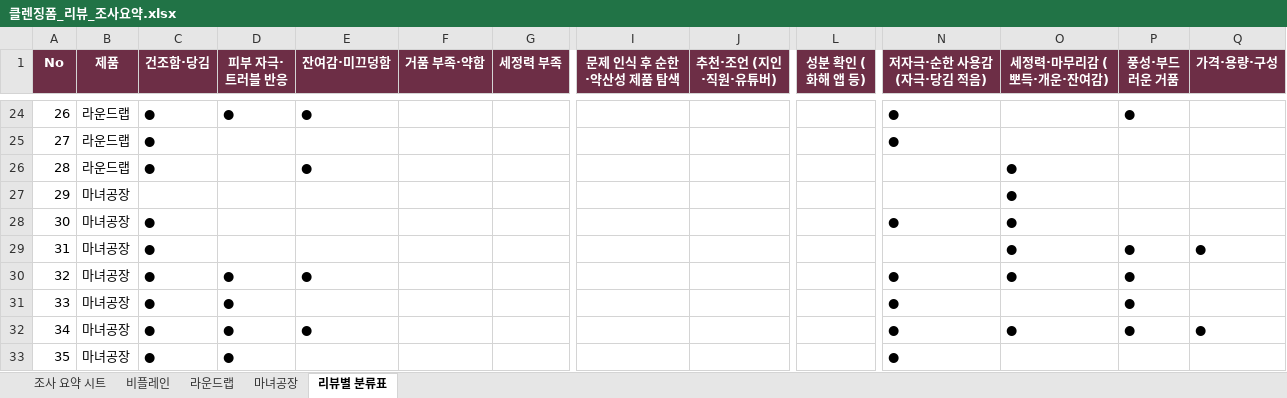
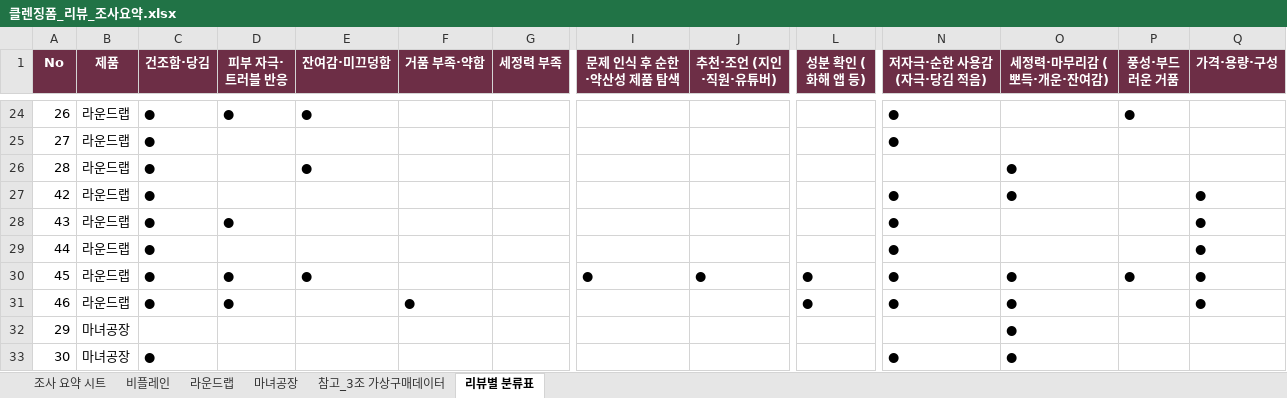
Before and after one commit to sueellen24/claude, an Excel workbook: 클렌징폼_리뷰_조사요약.xlsx, sheet 리뷰별 분류표, drawn as a sheet; only a part is shown, gaps mark what is left out; the shorter side is filled out with more unchanged rows; values as stored, in another font and other column widths than the file's, no borders; rows hold the shown columns only; the diff names each change by its address in the sheet, - before the commit and + after, or states it on an @@ line.

```diff
--- a/클렌징폼_리뷰_조사요약.xlsx (sheet 리뷰별 분류표)
+++ b/클렌징폼_리뷰_조사요약.xlsx (sheet 리뷰별 분류표)
+sheet tab: 참고_3조 가상구매데이터
+row 27: 42 | 라운드랩 | ● |  |  |  |  |  |  |  | ● | ● |  | ●
+row 28: 43 | 라운드랩 | ● | ● |  |  |  |  |  |  | ● |  |  | ●
+row 29: 44 | 라운드랩 | ● |  |  |  |  |  |  |  | ● |  |  | ●
+row 30: 45 | 라운드랩 | ● | ● | ● |  |  | ● | ● | ● | ● | ● | ● | ●
+row 31: 46 | 라운드랩 | ● | ● |  | ● |  |  |  | ● | ● | ● |  | ●
```
Also changed, not shown: sheet 라운드랩, sheet 조사 요약 시트.
